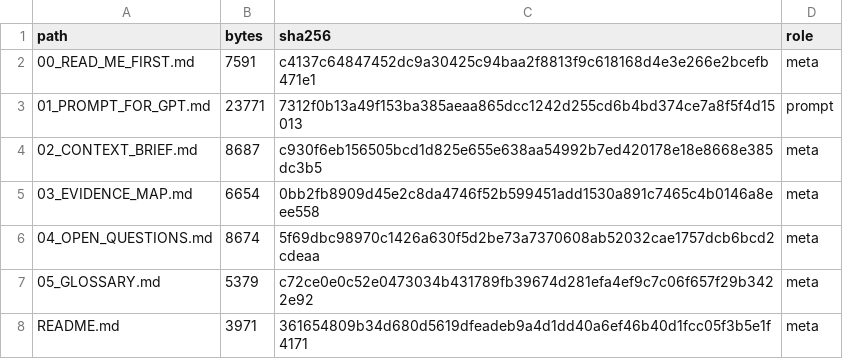
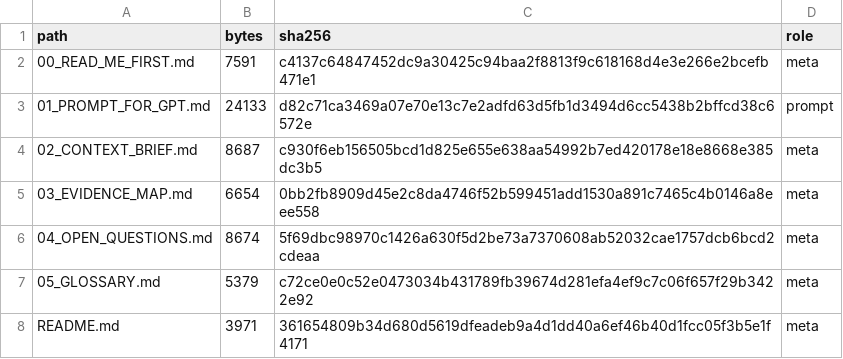
Before and after one commit to bgzou/motion-runner-arch-review-20261122, a CSV file: MANIFEST.csv, drawn as a sheet; only a part is shown.

```diff
--- a/MANIFEST.csv
+++ b/MANIFEST.csv
@@ -2,3 +2,3 @@
 00_READ_ME_FIRST.md,7591,c4137c64847452dc9a30425c94baa2f8813f9c618168d4e3e266e2bcefb471e1,meta
-01_PROMPT_FOR_GPT.md,23771,7312f0b13a49f153ba385aeaa865dcc1242d255cd6b4bd374ce7a8f5f4d15013,prompt
+01_PROMPT_FOR_GPT.md,24133,d82c71ca3469a07e70e13c7e2adfd63d5fb1d3494d6cc5438b2bffcd38c6572e,prompt
 02_CONTEXT_BRIEF.md,8687,c930f6eb156505bcd1d825e655e638aa54992b7ed420178e18e8668e385dc3b5,meta
```
Also changed, not shown: 2 other files.
